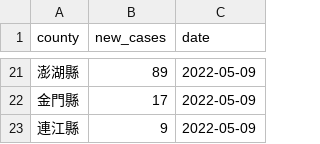
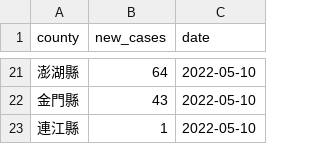
Before and after one commit to tnl-graphics/covid-19-data, a CSV file: live/tw-counties.csv, drawn as a sheet; only a part is shown, gaps mark what is left out; the diff covers the shown part only.

Commit message:
Flat: latest data (2022-05-10T16:07:46.446Z) {   "date": "2022-05-10T16:07:46.446Z",   "files": [     {       "name": "tw-counties.csv",       "deltaBytes": 556,       "source": "https://datastore.thenewslens.com/infographic/covid-19-data/tw-counties.csv"     },     {       "name": "live/tw-counties.csv",       "deltaBytes": 2,       "source": "https://datastore.thenewslens.com/infographic/covid-19-data/live/tw-counties.csv"     },     {       "name": "live/tw.csv",       "deltaBytes": 4,       "source": "https://datastore.thenewslens.com/infographic/covid-19-data/live/tw.csv"     },     {       "name": "rolling-averages/tw-counties.csv",       "deltaBytes": 1346,       "source": "https://datastore.thenewslens.com/infographic/covid-19-data/rolling-averages/tw-counties.csv"     }   ] }

```diff
--- a/live/tw-counties.csv
+++ b/live/tw-counties.csv
@@ -21,3 +21,3 @@ county,new_cases,date
-澎湖縣,89,2022-05-09
-金門縣,17,2022-05-09
-連江縣,9,2022-05-09
+澎湖縣,64,2022-05-10
+金門縣,43,2022-05-10
+連江縣,1,2022-05-10
```
Also changed, not shown: 5 added rows, 5 removed rows and 28 edited cells elsewhere in this file, rolling-averages/tw-counties.csv, tw-counties.csv, 1 other file.
